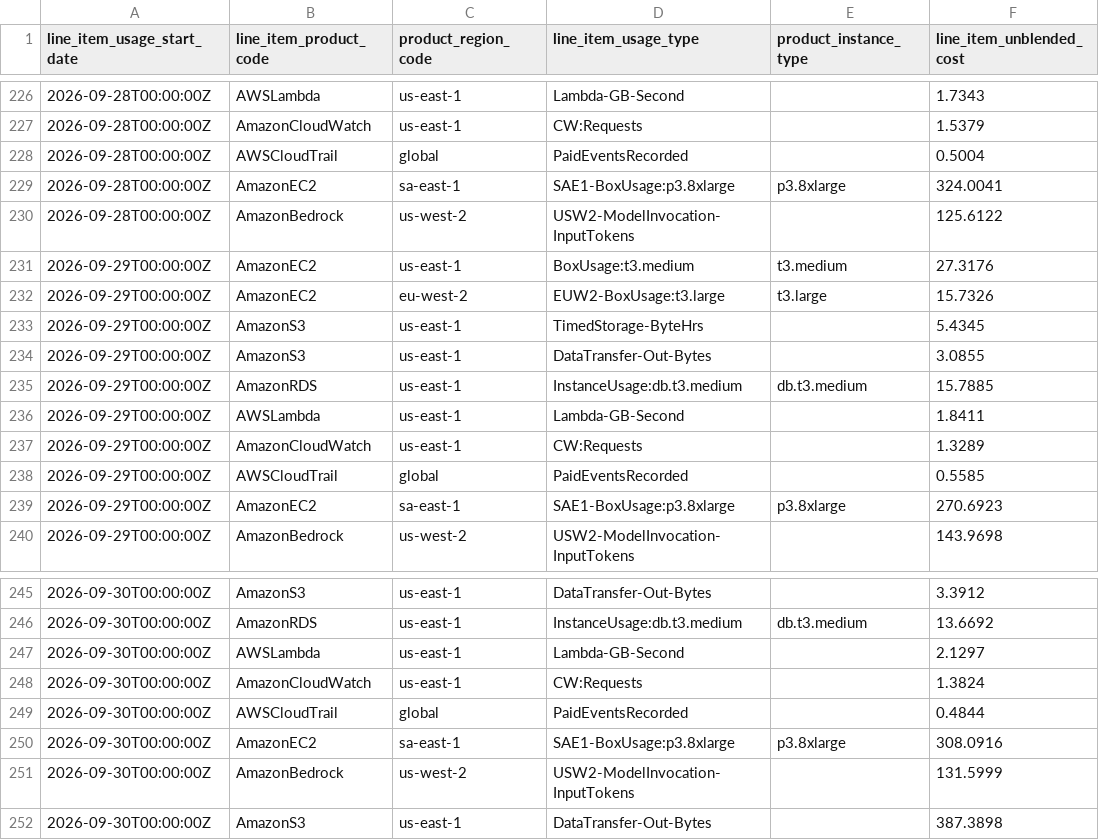
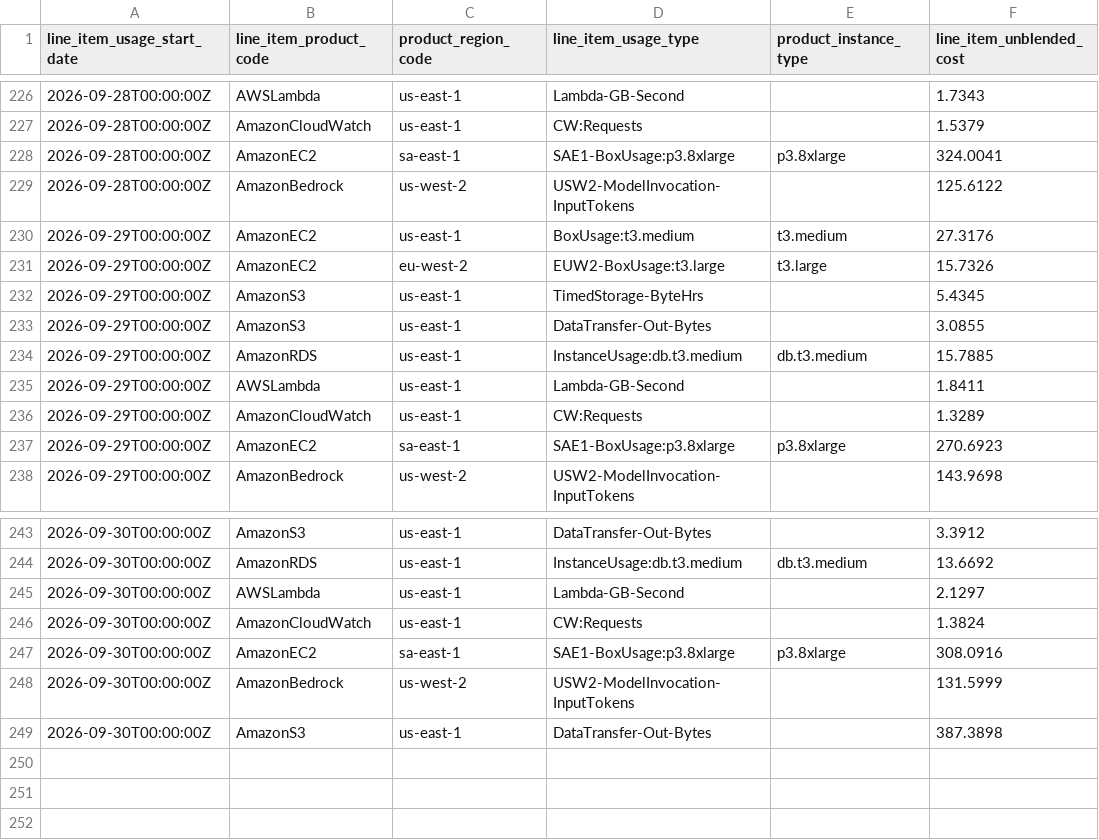
Before and after one commit to Blackout223/Billhound, a CSV file: sample_data/compromised_month.csv, drawn as a sheet; only a part is shown, gaps mark what is left out.

```diff
--- a/sample_data/compromised_month.csv
+++ b/sample_data/compromised_month.csv
@@ -227,3 +227,2 @@ line_item_usage_start_date,line_item_product_code,product_region_code,line_item_
 2026-09-28T00:00:00Z,AmazonCloudWatch,us-east-1,CW:Requests,,1.5379
-2026-09-28T00:00:00Z,AWSCloudTrail,global,PaidEventsRecorded,,0.5004
 2026-09-28T00:00:00Z,AmazonEC2,sa-east-1,SAE1-BoxUsage:p3.8xlarge,p3.8xlarge,324.0041
@@ -237,3 +236,2 @@ line_item_usage_start_date,line_item_product_code,product_region_code,line_item_
 2026-09-29T00:00:00Z,AmazonCloudWatch,us-east-1,CW:Requests,,1.3289
-2026-09-29T00:00:00Z,AWSCloudTrail,global,PaidEventsRecorded,,0.5585
 2026-09-29T00:00:00Z,AmazonEC2,sa-east-1,SAE1-BoxUsage:p3.8xlarge,p3.8xlarge,270.6923
@@ -248,3 +246,2 @@ line_item_usage_start_date,line_item_product_code,product_region_code,line_item_
 2026-09-30T00:00:00Z,AmazonCloudWatch,us-east-1,CW:Requests,,1.3824
-2026-09-30T00:00:00Z,AWSCloudTrail,global,PaidEventsRecorded,,0.4844
 2026-09-30T00:00:00Z,AmazonEC2,sa-east-1,SAE1-BoxUsage:p3.8xlarge,p3.8xlarge,308.0916
```
Also changed, not shown: 5 other files.
